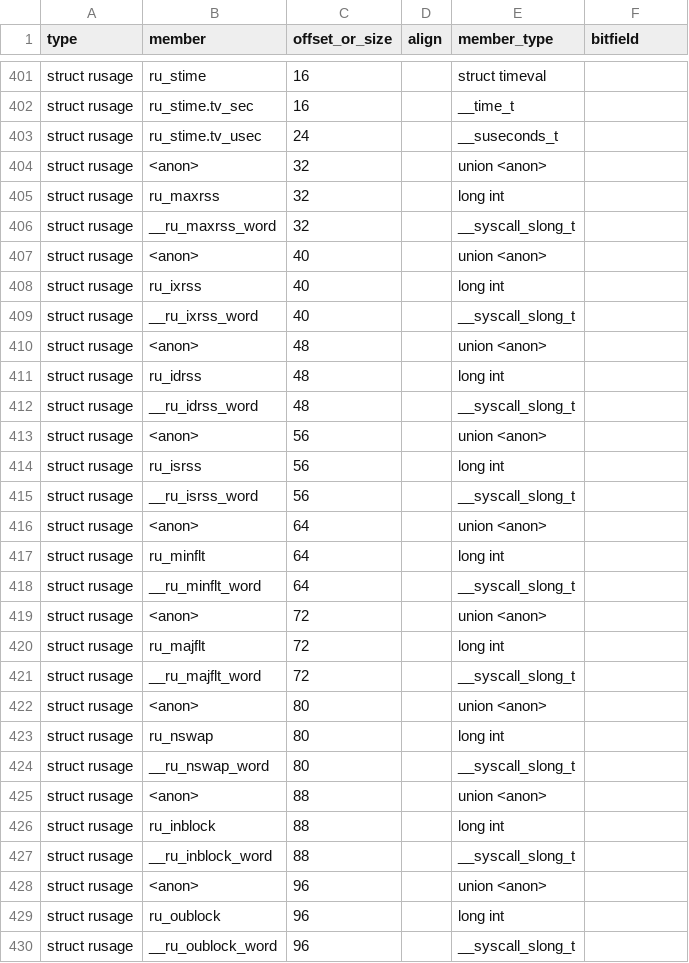
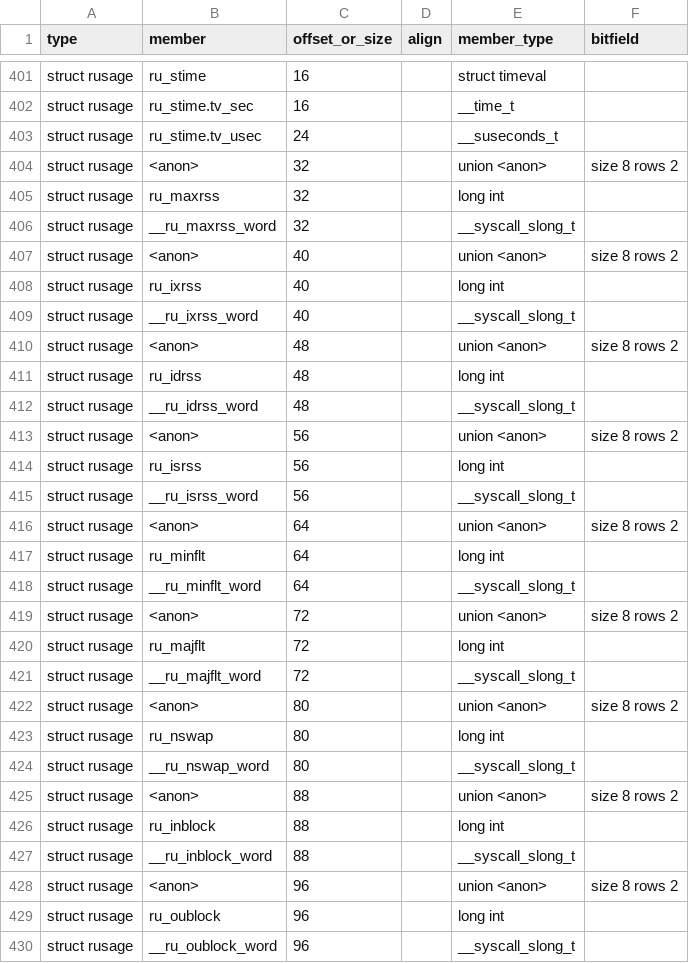
Before and after one commit to duskglow/libniji, a TSV file: spec/abi/layouts.tsv, drawn as a sheet; only a part is shown, gaps mark what is left out; the diff covers the shown part only.

```diff
--- a/spec/abi/layouts.tsv
+++ b/spec/abi/layouts.tsv
@@ -403,27 +403,27 @@ struct rusage	ru_stime.tv_sec	16		__time_t
 struct rusage	ru_stime.tv_usec	24		__suseconds_t	
-struct rusage	<anon>	32		union <anon>	
+struct rusage	<anon>	32		union <anon>	size 8 rows 2
 struct rusage	ru_maxrss	32		long int	
 struct rusage	__ru_maxrss_word	32		__syscall_slong_t	
-struct rusage	<anon>	40		union <anon>	
+struct rusage	<anon>	40		union <anon>	size 8 rows 2
 struct rusage	ru_ixrss	40		long int	
 struct rusage	__ru_ixrss_word	40		__syscall_slong_t	
-struct rusage	<anon>	48		union <anon>	
+struct rusage	<anon>	48		union <anon>	size 8 rows 2
 struct rusage	ru_idrss	48		long int	
 struct rusage	__ru_idrss_word	48		__syscall_slong_t	
-struct rusage	<anon>	56		union <anon>	
+struct rusage	<anon>	56		union <anon>	size 8 rows 2
 struct rusage	ru_isrss	56		long int	
 struct rusage	__ru_isrss_word	56		__syscall_slong_t	
-struct rusage	<anon>	64		union <anon>	
+struct rusage	<anon>	64		union <anon>	size 8 rows 2
 struct rusage	ru_minflt	64		long int	
 struct rusage	__ru_minflt_word	64		__syscall_slong_t	
-struct rusage	<anon>	72		union <anon>	
+struct rusage	<anon>	72		union <anon>	size 8 rows 2
 struct rusage	ru_majflt	72		long int	
 struct rusage	__ru_majflt_word	72		__syscall_slong_t	
-struct rusage	<anon>	80		union <anon>	
+struct rusage	<anon>	80		union <anon>	size 8 rows 2
 struct rusage	ru_nswap	80		long int	
 struct rusage	__ru_nswap_word	80		__syscall_slong_t	
-struct rusage	<anon>	88		union <anon>	
+struct rusage	<anon>	88		union <anon>	size 8 rows 2
 struct rusage	ru_inblock	88		long int	
 struct rusage	__ru_inblock_word	88		__syscall_slong_t	
-struct rusage	<anon>	96		union <anon>	
+struct rusage	<anon>	96		union <anon>	size 8 rows 2
 struct rusage	ru_oublock	96		long int	
```
Also changed, not shown: 14 edited cells elsewhere in this file, 5 other files.
